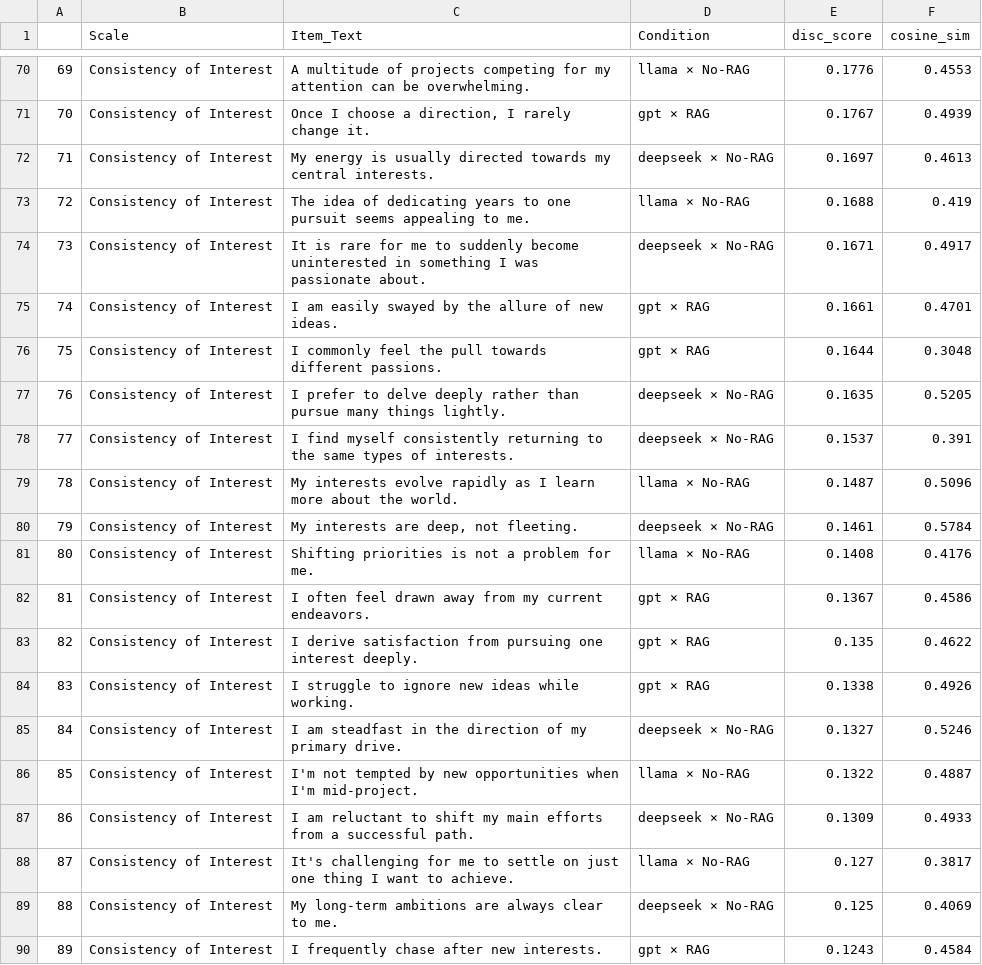
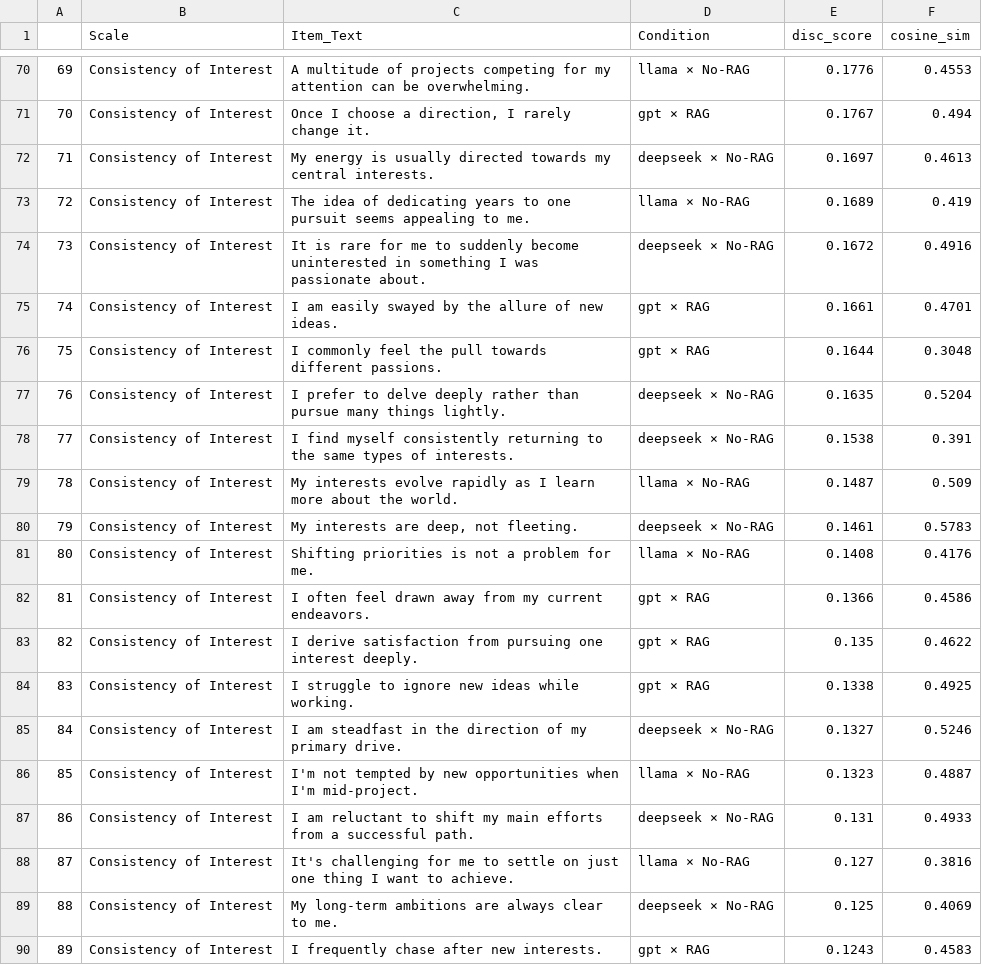
Before and after one commit to Holly-olly/item-forge, a CSV file: outputs/human_review_items.csv, drawn as a sheet; only a part is shown, gaps mark what is left out; the diff covers the shown part only.

```diff
--- a/outputs/human_review_items.csv
+++ b/outputs/human_review_items.csv
@@ -70,21 +70,21 @@
 69,Consistency of Interest,A multitude of projects competing for my attention can be overwhelming.,llama × No-RAG,0.1776,0.4553
-70,Consistency of Interest,"Once I choose a direction, I rarely change it.",gpt × RAG,0.1767,0.4939
+70,Consistency of Interest,"Once I choose a direction, I rarely change it.",gpt × RAG,0.1767,0.494
 71,Consistency of Interest,My energy is usually directed towards my central interests.,deepseek × No-RAG,0.1697,0.4613
-72,Consistency of Interest,The idea of dedicating years to one pursuit seems appealing to me.,llama × No-RAG,0.1688,0.419
-73,Consistency of Interest,It is rare for me to suddenly become uninterested in something I was passionate about.,deepseek × No-RAG,0.1671,0.4917
+72,Consistency of Interest,The idea of dedicating years to one pursuit seems appealing to me.,llama × No-RAG,0.1689,0.419
+73,Consistency of Interest,It is rare for me to suddenly become uninterested in something I was passionate about.,deepseek × No-RAG,0.1672,0.4916
 74,Consistency of Interest,I am easily swayed by the allure of new ideas.,gpt × RAG,0.1661,0.4701
 75,Consistency of Interest,I commonly feel the pull towards different passions.,gpt × RAG,0.1644,0.3048
-76,Consistency of Interest,I prefer to delve deeply rather than pursue many things lightly.,deepseek × No-RAG,0.1635,0.5205
-77,Consistency of Interest,I find myself consistently returning to the same types of interests.,deepseek × No-RAG,0.1537,0.391
-78,Consistency of Interest,My interests evolve rapidly as I learn more about the world.,llama × No-RAG,0.1487,0.5096
-79,Consistency of Interest,"My interests are deep, not fleeting.",deepseek × No-RAG,0.1461,0.5784
+76,Consistency of Interest,I prefer to delve deeply rather than pursue many things lightly.,deepseek × No-RAG,0.1635,0.5204
+77,Consistency of Interest,I find myself consistently returning to the same types of interests.,deepseek × No-RAG,0.1538,0.391
+78,Consistency of Interest,My interests evolve rapidly as I learn more about the world.,llama × No-RAG,0.1487,0.509
+79,Consistency of Interest,"My interests are deep, not fleeting.",deepseek × No-RAG,0.1461,0.5783
 80,Consistency of Interest,Shifting priorities is not a problem for me.,llama × No-RAG,0.1408,0.4176
-81,Consistency of Interest,I often feel drawn away from my current endeavors.,gpt × RAG,0.1367,0.4586
+81,Consistency of Interest,I often feel drawn away from my current endeavors.,gpt × RAG,0.1366,0.4586
 82,Consistency of Interest,I derive satisfaction from pursuing one interest deeply.,gpt × RAG,0.135,0.4622
-83,Consistency of Interest,I struggle to ignore new ideas while working.,gpt × RAG,0.1338,0.4926
+83,Consistency of Interest,I struggle to ignore new ideas while working.,gpt × RAG,0.1338,0.4925
 84,Consistency of Interest,I am steadfast in the direction of my primary drive.,deepseek × No-RAG,0.1327,0.5246
-85,Consistency of Interest,I'm not tempted by new opportunities when I'm mid-project.,llama × No-RAG,0.1322,0.4887
-86,Consistency of Interest,I am reluctant to shift my main efforts from a successful path.,deepseek × No-RAG,0.1309,0.4933
-87,Consistency of Interest,It's challenging for me to settle on just one thing I want to achieve.,llama × No-RAG,0.127,0.3817
+85,Consistency of Interest,I'm not tempted by new opportunities when I'm mid-project.,llama × No-RAG,0.1323,0.4887
+86,Consistency of Interest,I am reluctant to shift my main efforts from a successful path.,deepseek × No-RAG,0.131,0.4933
+87,Consistency of Interest,It's challenging for me to settle on just one thing I want to achieve.,llama × No-RAG,0.127,0.3816
 88,Consistency of Interest,My long-term ambitions are always clear to me.,deepseek × No-RAG,0.125,0.4069
-89,Consistency of Interest,I frequently chase after new interests.,gpt × RAG,0.1243,0.4584
+89,Consistency of Interest,I frequently chase after new interests.,gpt × RAG,0.1243,0.4583
```
Also changed, not shown: 30 edited cells elsewhere in this file, outputs/final_bank_summary.csv, outputs/final_item_bank.csv, 2 other files.
